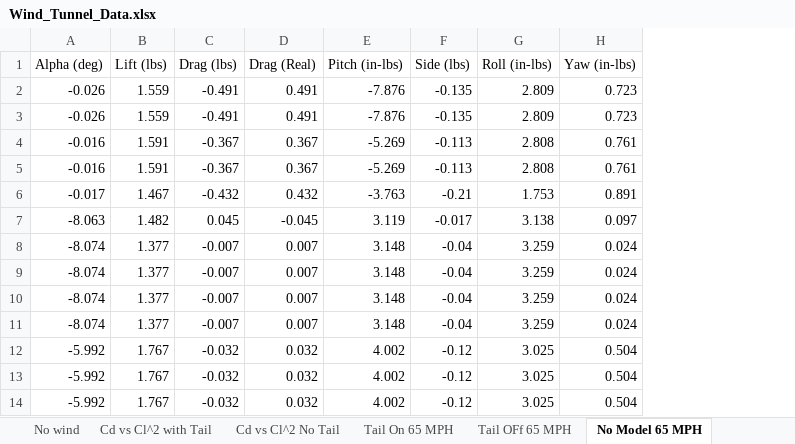
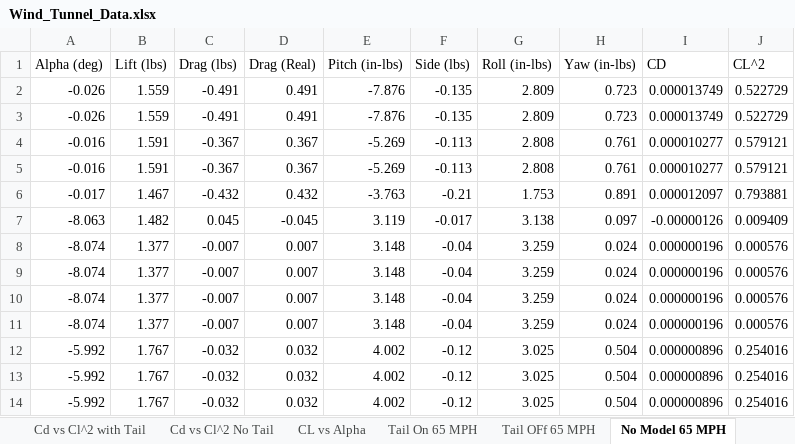
Before and after one commit to AeroLabGroup2/LabWork, an Excel workbook: Formal_Lab_Tom/Wind_Tunnel_Data.xlsx, sheet No Model 65 MPH, drawn as a sheet; only a part is shown; values as stored, in another font and other column widths than the file's, no borders; the diff names each change by its address in the sheet, - before the commit and + after, or states it on an @@ line.

Commit message:
Finished cl vs alpha graph and all corrections

```diff
--- a/Formal_Lab_Tom/Wind_Tunnel_Data.xlsx (sheet No Model 65 MPH)
+++ b/Formal_Lab_Tom/Wind_Tunnel_Data.xlsx (sheet No Model 65 MPH)
+sheet tab: CL vs Alpha
+column I (CD), rows 2-14: 0.000013749 | 0.000013749 | 0.000010277 | 0.000010277 | 0.000012097 | -0.00000126 | 0.000000196 | 0.000000196 | 0.000000196 | 0.000000196 | 0.000000896 | 0.000000896 | 0.000000896
+column J (CL^2), rows 2-14: 0.522729 | 0.522729 | 0.579121 | 0.579121 | 0.793881 | 0.009409 | 0.000576 | 0.000576 | 0.000576 | 0.000576 | 0.254016 | 0.254016 | 0.254016
```
Also changed, not shown: sheet Tail OFf 65 MPH, sheet Airplane Characteristics, sheet Tail On 65 MPH, formulas that keep their value, charts or pictures.
